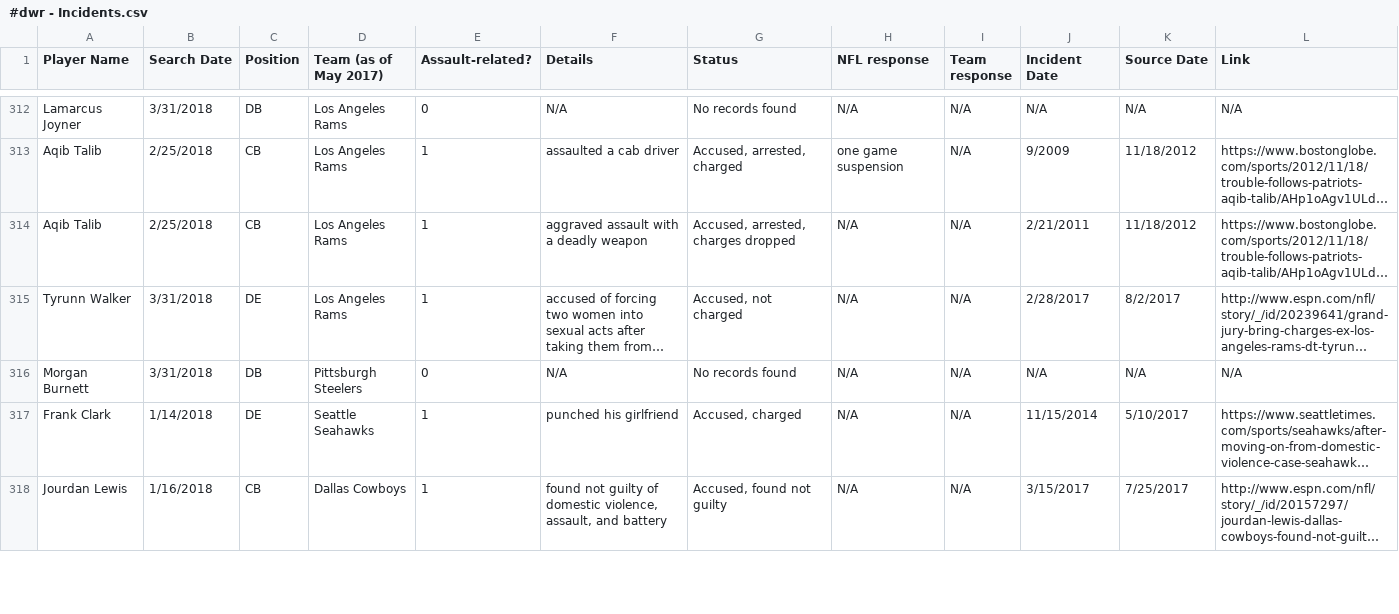
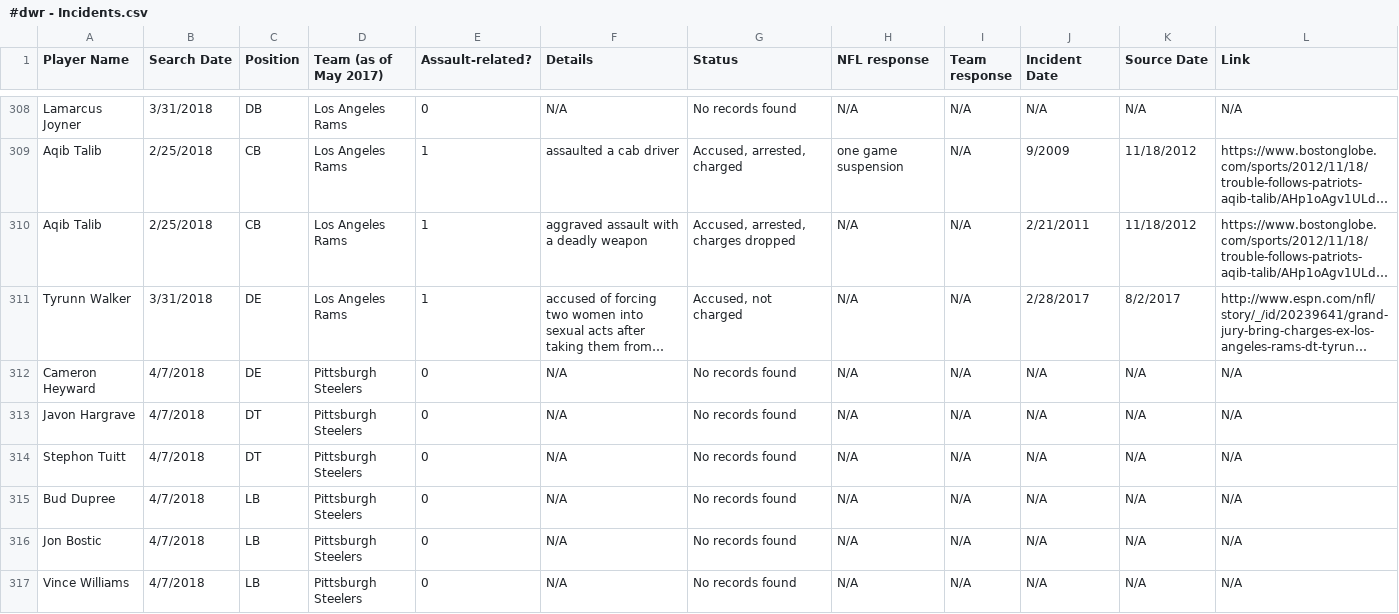
Before and after one commit to conservasian/draftwithrespectRepo, a CSV file: #dwr - Incidents.csv, drawn as a sheet; only a part is shown, gaps mark what is left out; the shorter side is filled out with more unchanged rows; long unchanged cells end in …; the diff covers the shown part only; the diff names each change by its address in the sheet, - before the commit and + after, or states it on an @@ line.

Commit message:
pittsburgh steelers defense

```diff
--- a/#dwr - Incidents.csv
+++ b/#dwr - Incidents.csv
+row 312: Cameron Heyward | 4/7/2018 | DE | Pittsburgh Steelers | 0 | N/A | No records found | N/A | N/A | N/A | N/A | N/A
+row 313: Javon Hargrave | 4/7/2018 | DT | Pittsburgh Steelers | 0 | N/A | No records found | N/A | N/A | N/A | N/A | N/A
+row 314: Stephon Tuitt | 4/7/2018 | DT | Pittsburgh Steelers | 0 | N/A | No records found | N/A | N/A | N/A | N/A | N/A
+row 315: Bud Dupree | 4/7/2018 | LB | Pittsburgh Steelers | 0 | N/A | No records found | N/A | N/A | N/A | N/A | N/A
+row 316: Jon Bostic | 4/7/2018 | LB | Pittsburgh Steelers | 0 | N/A | No records found | N/A | N/A | N/A | N/A | N/A
+row 317: Vince Williams | 4/7/2018 | LB | Pittsburgh Steelers | 0 | N/A | No records found | N/A | N/A | N/A | N/A | N/A
```
Also changed, not shown: 6 added rows, 2 removed rows and 2 moved rows elsewhere in this file, 4 other files.
